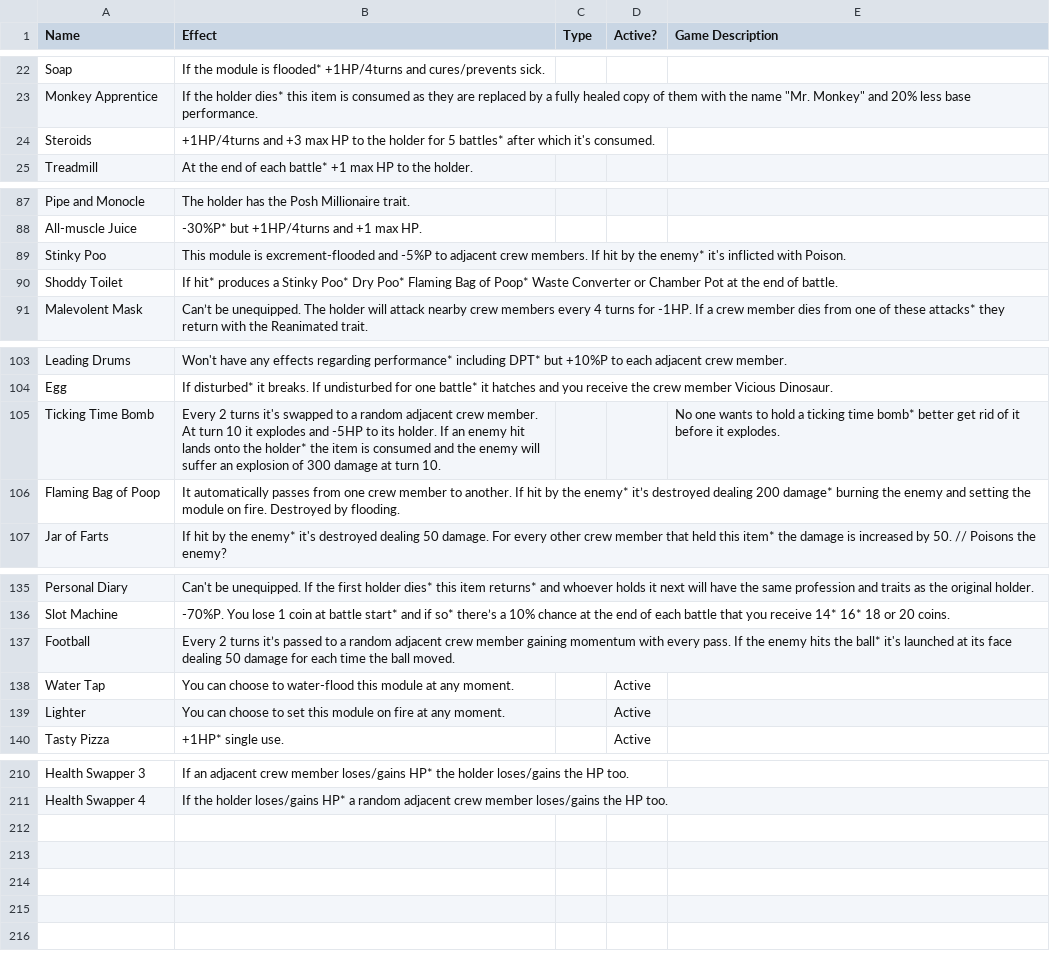
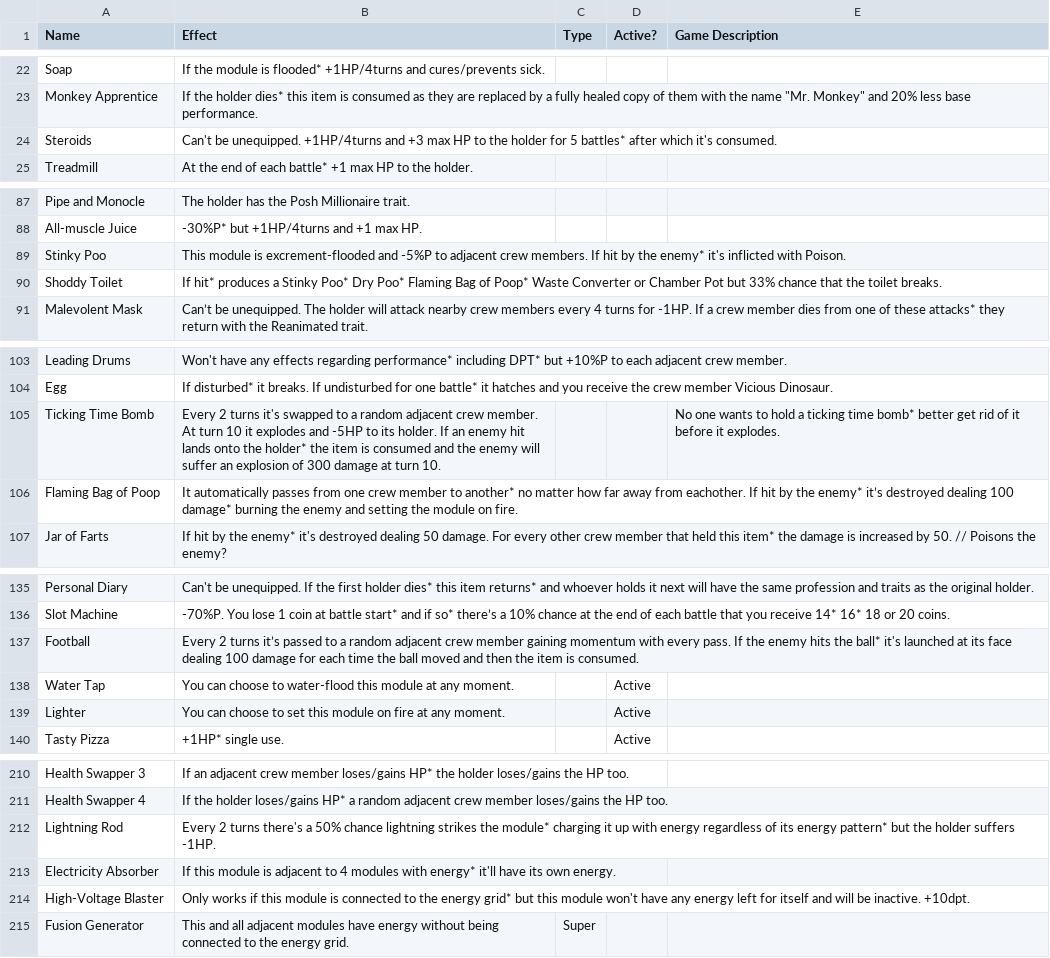
Before and after one commit to Loosyfer/AmmoniteUltraMegaDef, a CSV file: Assets/Resources/Excel/Items.csv, drawn as a sheet; only a part is shown, gaps mark what is left out.

```diff
--- a/Assets/Resources/Excel/Items.csv
+++ b/Assets/Resources/Excel/Items.csv
@@ -23,3 +23,3 @@ Soap,If the module is flooded* +1HP/4turns and cures/prevents sick.,,,
 Monkey Apprentice,"If the holder dies* this item is consumed as they are replaced by a fully healed copy of them with the name ""Mr. Monkey"" and 20% less base performance.",,,
-Steroids,+1HP/4turns and +3 max HP to the holder for 5 battles* after which it's consumed.,,,
+Steroids,Can't be unequipped. +1HP/4turns and +3 max HP to the holder for 5 battles* after which it's consumed.,,,
 Treadmill,At the end of each battle* +1 max HP to the holder.,,,
@@ -89,3 +89,3 @@ All-muscle Juice,-30%P* but +1HP/4turns and +1 max HP.,,,
 Stinky Poo,This module is excrement-flooded and -5%P to adjacent crew members. If hit by the enemy* it's inflicted with Poison.,,,
-Shoddy Toilet,If hit* produces a Stinky Poo* Dry Poo* Flaming Bag of Poop* Waste Converter or Chamber Pot at the end of battle.,,,
+Shoddy Toilet,If hit* produces a Stinky Poo* Dry Poo* Flaming Bag of Poop* Waste Converter or Chamber Pot but 33% chance that the toilet breaks.,,,
 Malevolent Mask,Can’t be unequipped. The holder will attack nearby crew members every 4 turns for -1HP. If a crew member dies from one of these attacks* they return with the Reanimated trait.,,,
@@ -105,3 +105,3 @@ Egg,If disturbed* it breaks. If undisturbed for one battle* it hatches and you r
 Ticking Time Bomb,Every 2 turns it's swapped to a random adjacent crew member. At turn 10 it explodes and -5HP to its holder. If an enemy hit lands onto the holder* the item is consumed and the enemy will suffer an explosion of 300 damage at turn 10.,,,No one wants to hold a ticking time bomb* better get rid of it before it explodes.
-Flaming Bag of Poop,It automatically passes from one crew member to another. If hit by the enemy* it’s destroyed dealing 200 damage* burning the enemy and setting the module on fire. Destroyed by flooding.,,,
+Flaming Bag of Poop,It automatically passes from one crew member to another* no matter how far away from eachother. If hit by the enemy* it’s destroyed dealing 100 damage* burning the enemy and setting the module on fire.,,,
 Jar of Farts,If hit by the enemy* it's destroyed dealing 50 damage. For every other crew member that held this item* the damage is increased by 50. // Poisons the enemy?,,,
@@ -136,3 +136,3 @@ Personal Diary,Can't be unequipped. If the first holder dies* this item returns*
 Slot Machine,-70%P. You lose 1 coin at battle start* and if so* there’s a 10% chance at the end of each battle that you receive 14* 16* 18 or 20 coins.,,,
-Football,Every 2 turns it’s passed to a random adjacent crew member gaining momentum with every pass. If the enemy hits the ball* it's launched at its face dealing 50 damage for each time the ball moved.,,,
+Football,Every 2 turns it’s passed to a random adjacent crew member gaining momentum with every pass. If the enemy hits the ball* it's launched at its face dealing 100 damage for each time the ball moved and then the item is consumed.,,,
 Water Tap,You can choose to water-flood this module at any moment.,,Active,
@@ -211 +211,5 @@ Health Swapper 3,If an adjacent crew member loses/gains HP* the holder loses/gai
 Health Swapper 4,If the holder loses/gains HP* a random adjacent crew member loses/gains the HP too.,,,
+Lightning Rod,Every 2 turns there's a 50% chance lightning strikes the module* charging it up with energy regardless of its energy pattern* but the holder suffers -1HP.,,,
+Electricity Absorber,If this module is adjacent to 4 modules with energy* it'll have its own energy.,,,
+High-Voltage Blaster,Only works if this module is connected to the energy grid* but this module won't have any energy left for itself and will be inactive. +10dpt.,,,
+Fusion Generator,This and all adjacent modules have energy without being connected to the energy grid.,Super,,
```
Also changed, not shown: Assets/Resources/Excel/Members.csv, Assets/Resources/Excel/Modules.csv, 12 other files.
